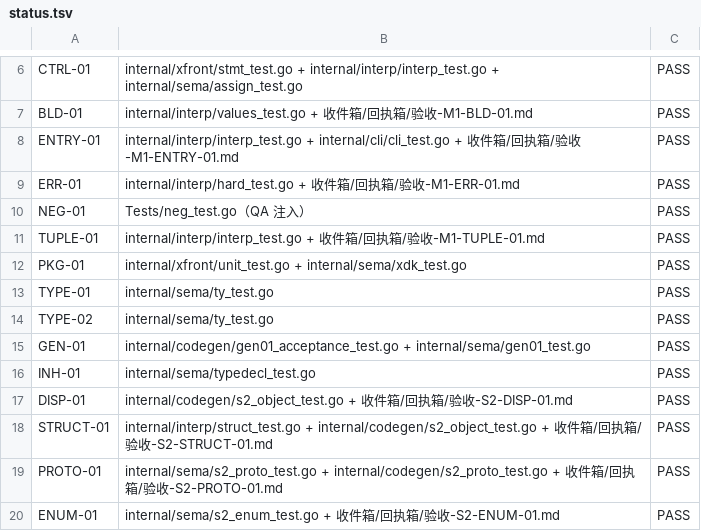
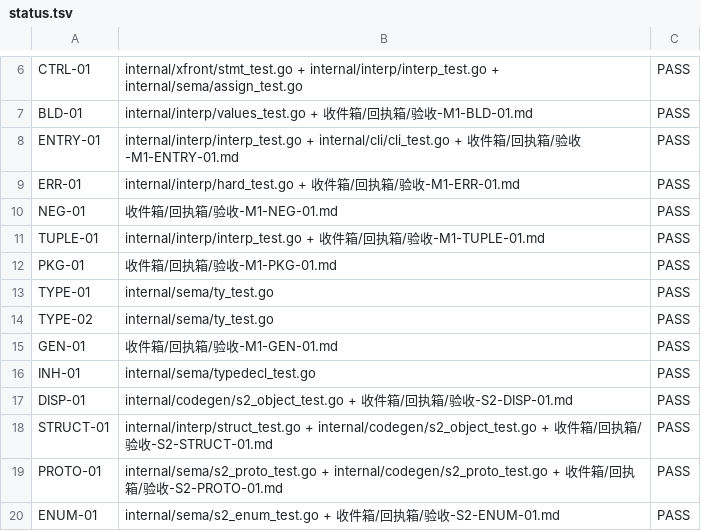
Before and after one commit to xnull-clang/xnull, a TSV file: impl/docs/conformance/status.tsv, drawn as a sheet; only a part is shown, gaps mark what is left out.

Commit message:
docs(ledger): align GEN-01/NEG-01/PKG-01 PASS with M1 acceptance evidence

```diff
--- a/impl/docs/conformance/status.tsv
+++ b/impl/docs/conformance/status.tsv
@@ -9,8 +9,8 @@ ENTRY-01	internal/interp/interp_test.go + internal/cli/cli_test.go + 收件箱/
 ERR-01	internal/interp/hard_test.go + 收件箱/回执箱/验收-M1-ERR-01.md	PASS
-NEG-01	Tests/neg_test.go（QA 注入）	PASS
+NEG-01	收件箱/回执箱/验收-M1-NEG-01.md	PASS
 TUPLE-01	internal/interp/interp_test.go + 收件箱/回执箱/验收-M1-TUPLE-01.md	PASS
-PKG-01	internal/xfront/unit_test.go + internal/sema/xdk_test.go	PASS
+PKG-01	收件箱/回执箱/验收-M1-PKG-01.md	PASS
 TYPE-01	internal/sema/ty_test.go	PASS
 TYPE-02	internal/sema/ty_test.go	PASS
-GEN-01	internal/codegen/gen01_acceptance_test.go + internal/sema/gen01_test.go	PASS
+GEN-01	收件箱/回执箱/验收-M1-GEN-01.md	PASS
 INH-01	internal/sema/typedecl_test.go	PASS
```
